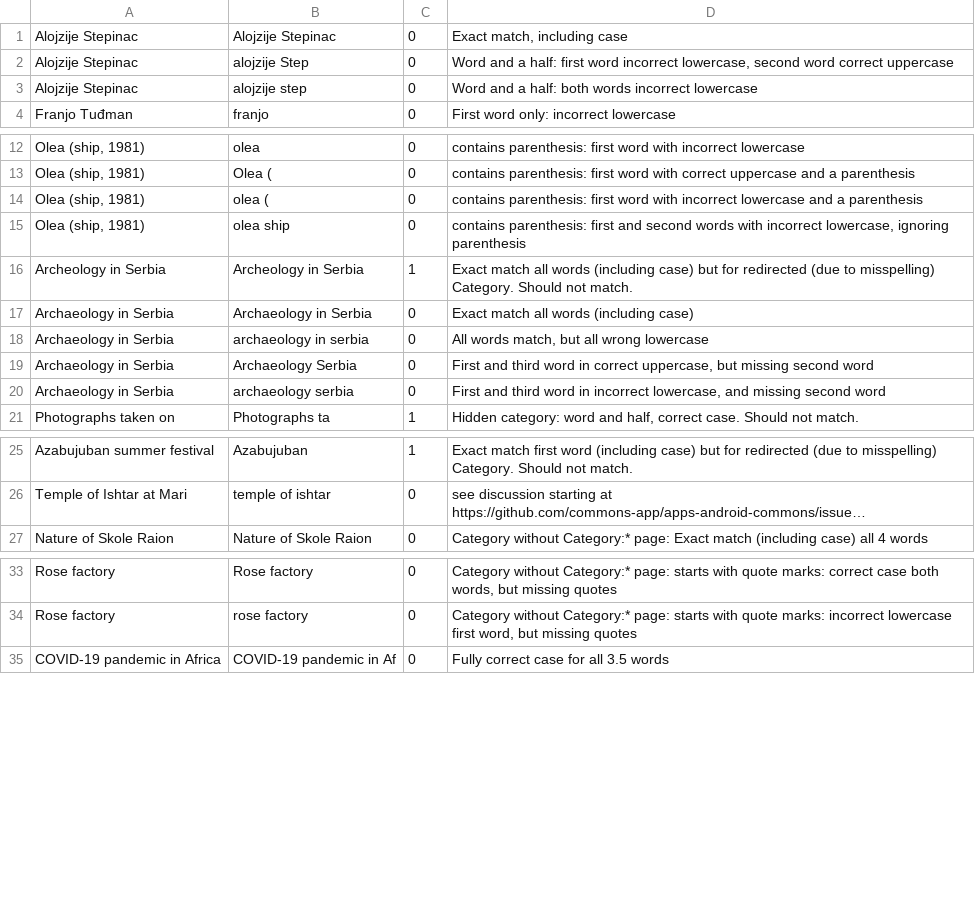
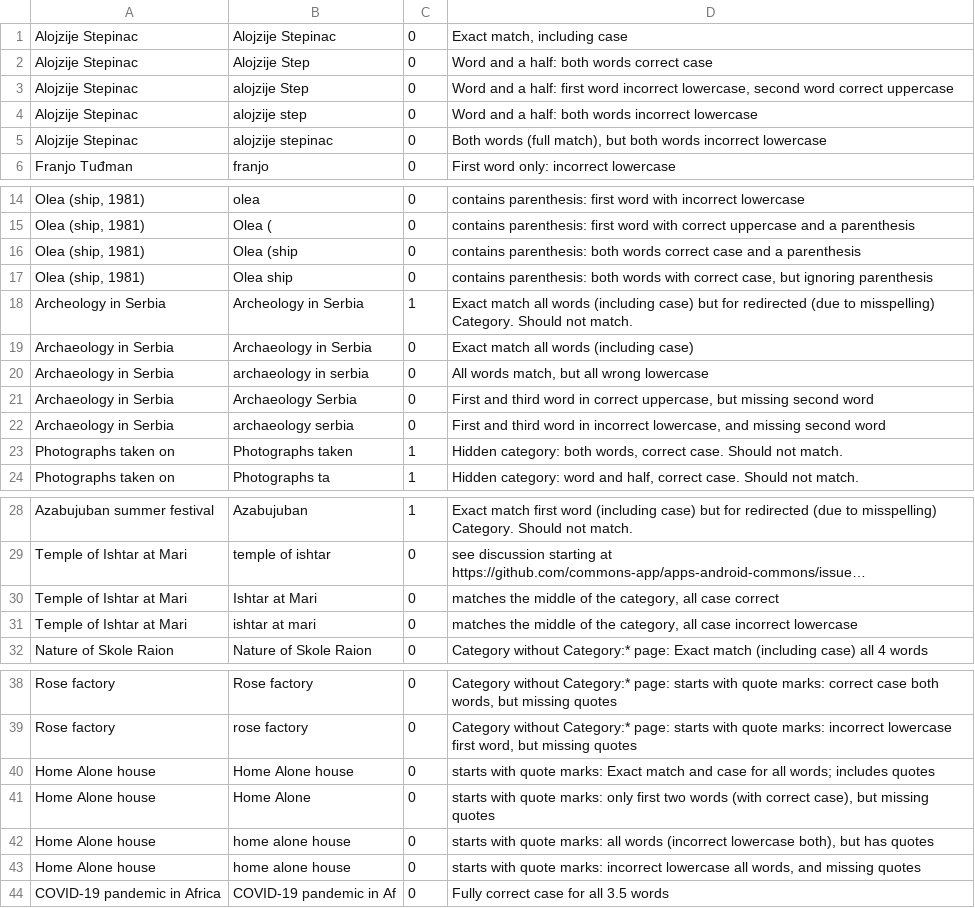
Before and after one commit to mnalis/commons_check_search_api, a CSV file: input.csv, drawn as a sheet; only a part is shown, gaps mark what is left out; long unchanged cells end in …; addresses are those after the commit; the diff names each change by its address in the sheet, - before the commit and + after, or states it on an @@ line.

```diff
--- a/input.csv
+++ b/input.csv
+row 2: Alojzije Stepinac | Alojzije Step | 0 | Word and a half: both words correct case
+row 5: Alojzije Stepinac | alojzije stepinac | 0 | Both words (full match), but both words incorrect lowercase
-B16: olea (
+B16: Olea (ship
-D16: contains parenthesis: first word with incorrect lowercase and a…
+D16: contains parenthesis: both words correct case and a…
-B17: olea ship
+B17: Olea ship
-D17: contains parenthesis: first and second words with incorrect lowercase, ignoring parenthesis
+D17: contains parenthesis: both words with correct case, but ignoring parenthesis
+row 23: Photographs taken on | Photographs taken | 1 | Hidden category: both words, correct case. Should not match.
+row 30: Temple of Ishtar at Mari | Ishtar at Mari | 0 | matches the middle of the category, all case correct
+row 31: Temple of Ishtar at Mari | ishtar at mari | 0 | matches the middle of the category, all case incorrect lowercase
+row 40: Home Alone house | Home Alone house | 0 | starts with quote marks: Exact match and case for all words; includes quotes
+row 41: Home Alone house | Home Alone | 0 | starts with quote marks: only first two words (with correct case), but missing quotes
+row 42: Home Alone house | home alone house | 0 | starts with quote marks: all words (incorrect lowercase both), but has quotes
+row 43: Home Alone house | home alone house | 0 | starts with quote marks: incorrect lowercase all words, and missing quotes
```
Also changed, not shown: 1 other file.
